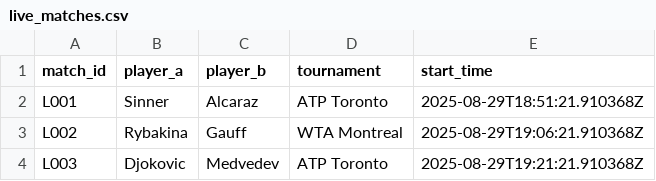
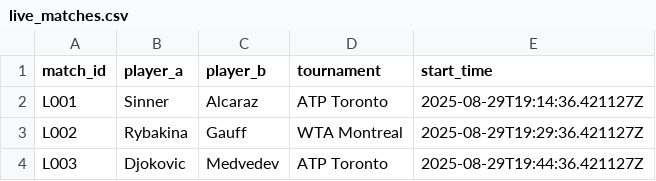
Before and after one commit to Argo007/tennis-betting-bot, a CSV file: live_results/live_matches.csv, drawn as a sheet.

```diff
--- a/live_results/live_matches.csv
+++ b/live_results/live_matches.csv
@@ -1,4 +1,4 @@
 match_id,player_a,player_b,tournament,start_time
-L001,Sinner,Alcaraz,ATP Toronto,2025-08-29T18:51:21.910368Z
-L002,Rybakina,Gauff,WTA Montreal,2025-08-29T19:06:21.910368Z
-L003,Djokovic,Medvedev,ATP Toronto,2025-08-29T19:21:21.910368Z
+L001,Sinner,Alcaraz,ATP Toronto,2025-08-29T19:14:36.421127Z
+L002,Rybakina,Gauff,WTA Montreal,2025-08-29T19:29:36.421127Z
+L003,Djokovic,Medvedev,ATP Toronto,2025-08-29T19:44:36.421127Z
```
Also changed, not shown: live_results/close_odds.csv, live_results/live_odds.csv, 1 other file.
